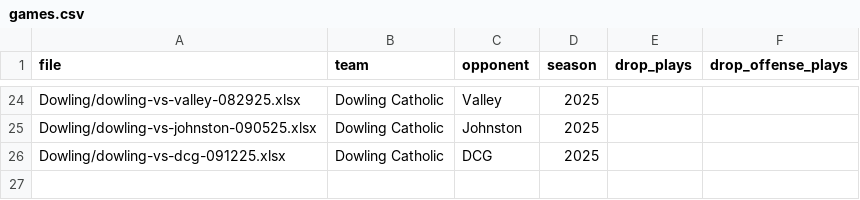
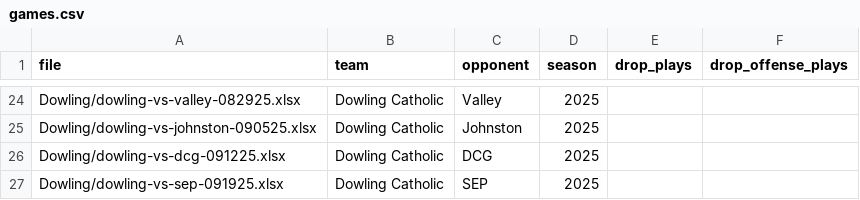
Before and after one commit to zcalvert29/Dowling-Football, a CSV file: games.csv, drawn as a sheet; only a part is shown, gaps mark what is left out; the diff names each change by its address in the sheet, - before the commit and + after, or states it on an @@ line.

Commit message:
Add game: Dowling Catholic vs SEP (2025 Week 4)
Uploaded from the app's Add a Game page.

```diff
--- a/games.csv
+++ b/games.csv
+row 27: Dowling/dowling-vs-sep-091925.xlsx | Dowling Catholic | SEP | 2025
```
Also changed, not shown: 1 other file.
